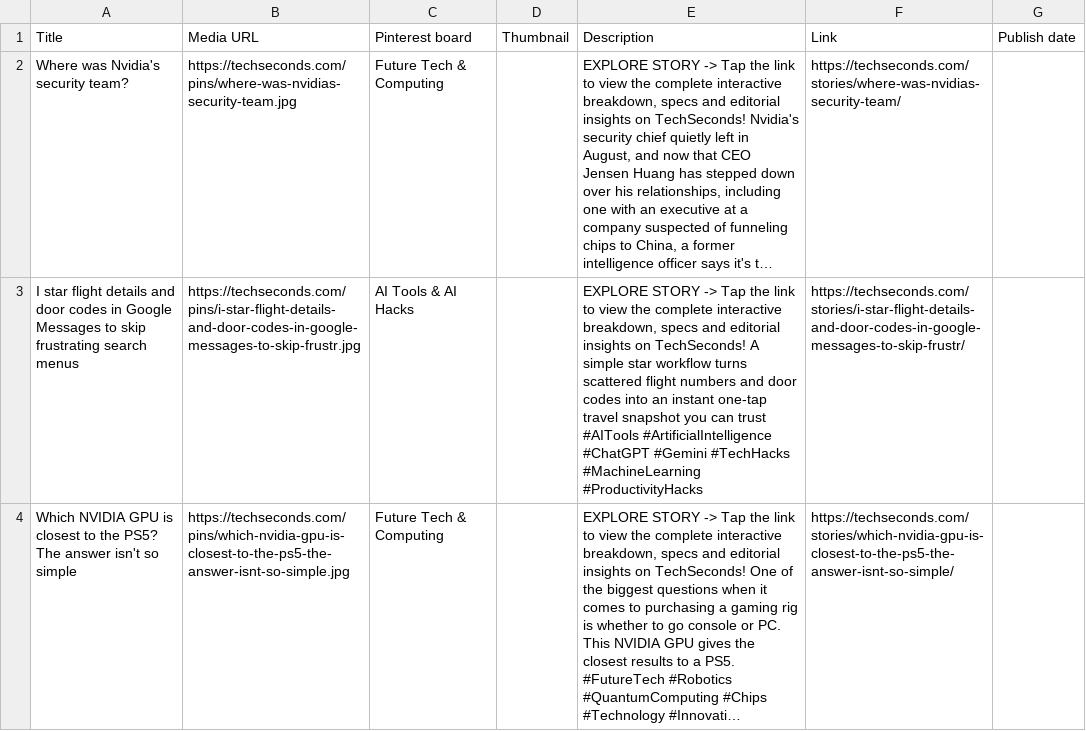
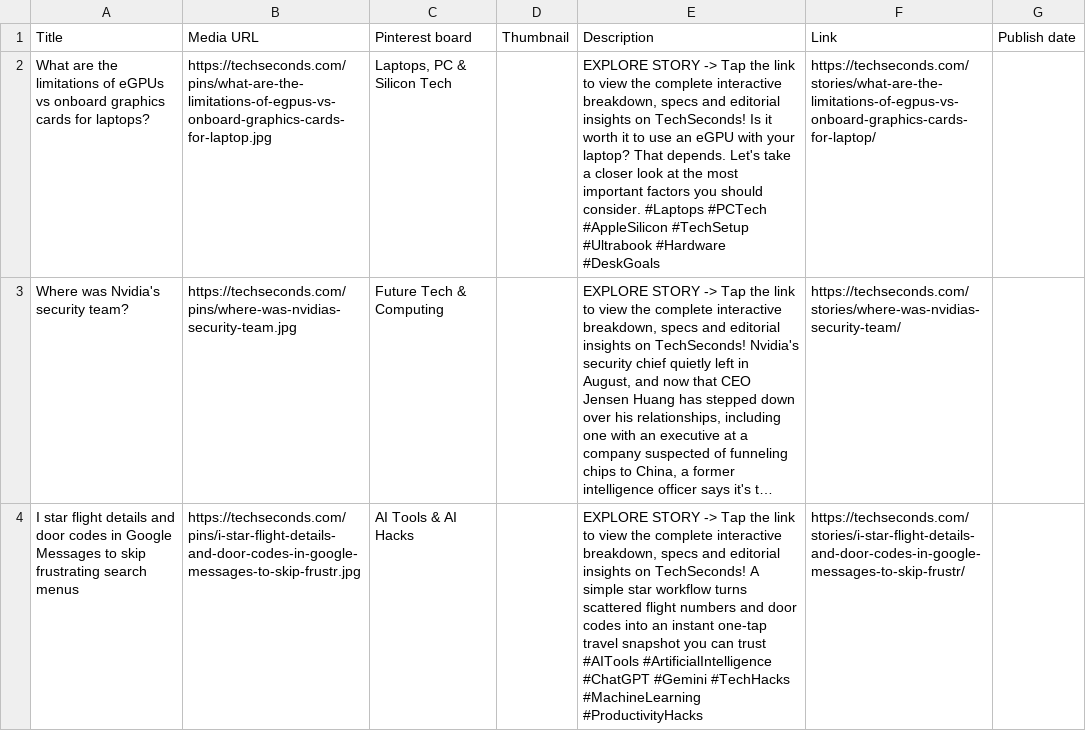
Before and after one commit to ssilu07/techpulse, a CSV file: dist/pinterest-bulk-pins.csv, drawn as a sheet; only a part is shown; the shorter side is filled out with more unchanged rows; long unchanged cells end in …; the diff names each change by its address in the sheet, - before the commit and + after, or states it on an @@ line.

```diff
--- a/dist/pinterest-bulk-pins.csv
+++ b/dist/pinterest-bulk-pins.csv
+row 2: What are the limitations of eGPUs vs onboard graphics cards for laptops? | https://techseconds.com/pins/what-are-the-limitations-of-egpus-vs-onboard-graphics-cards-for-laptop.jpg | Laptops, PC & Silicon Tech |  | EXPLORE STORY -> Tap the link to view the complete interactive breakdown, specs and editorial insights on TechSeconds! Is it worth it to use an eGPU with your laptop? That depends. Let's take a closer look at the most important factors you should consider. #Laptops #PCTech #AppleSilicon #TechSetup #Ultrabook #Hardware #DeskGoals | https://techseconds.com/stories/what-are-the-limitations-of-egpus-vs-onboard-graphics-cards-for-laptop/
```
Also changed, not shown: 47 other files.
